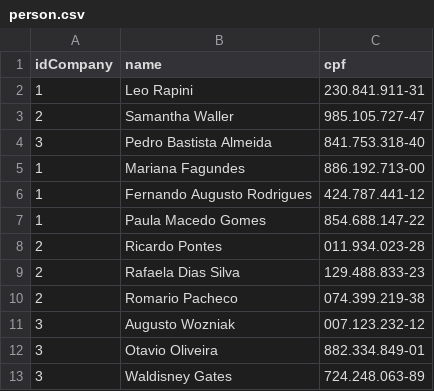
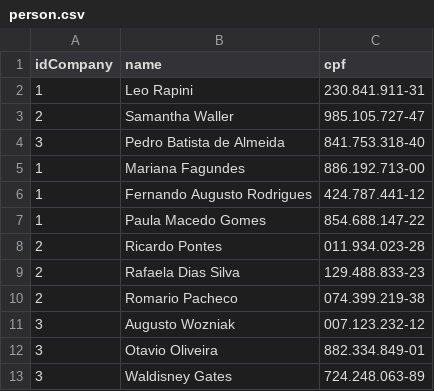
Before and after one commit to xpcovertech/pipo_exercise, a CSV file: app/setup/data/person.csv, drawn as a sheet.

```diff
--- a/app/setup/data/person.csv
+++ b/app/setup/data/person.csv
@@ -3,3 +3,3 @@ idCompany,name,cpf
 2,"Samantha Waller","985.105.727-47"
-3,"Pedro Bastista Almeida","841.753.318-40"
+3,"Pedro Batista de Almeida","841.753.318-40"
 1,"Mariana Fagundes","886.192.713-00"
```
Also changed, not shown: 33 other files.
